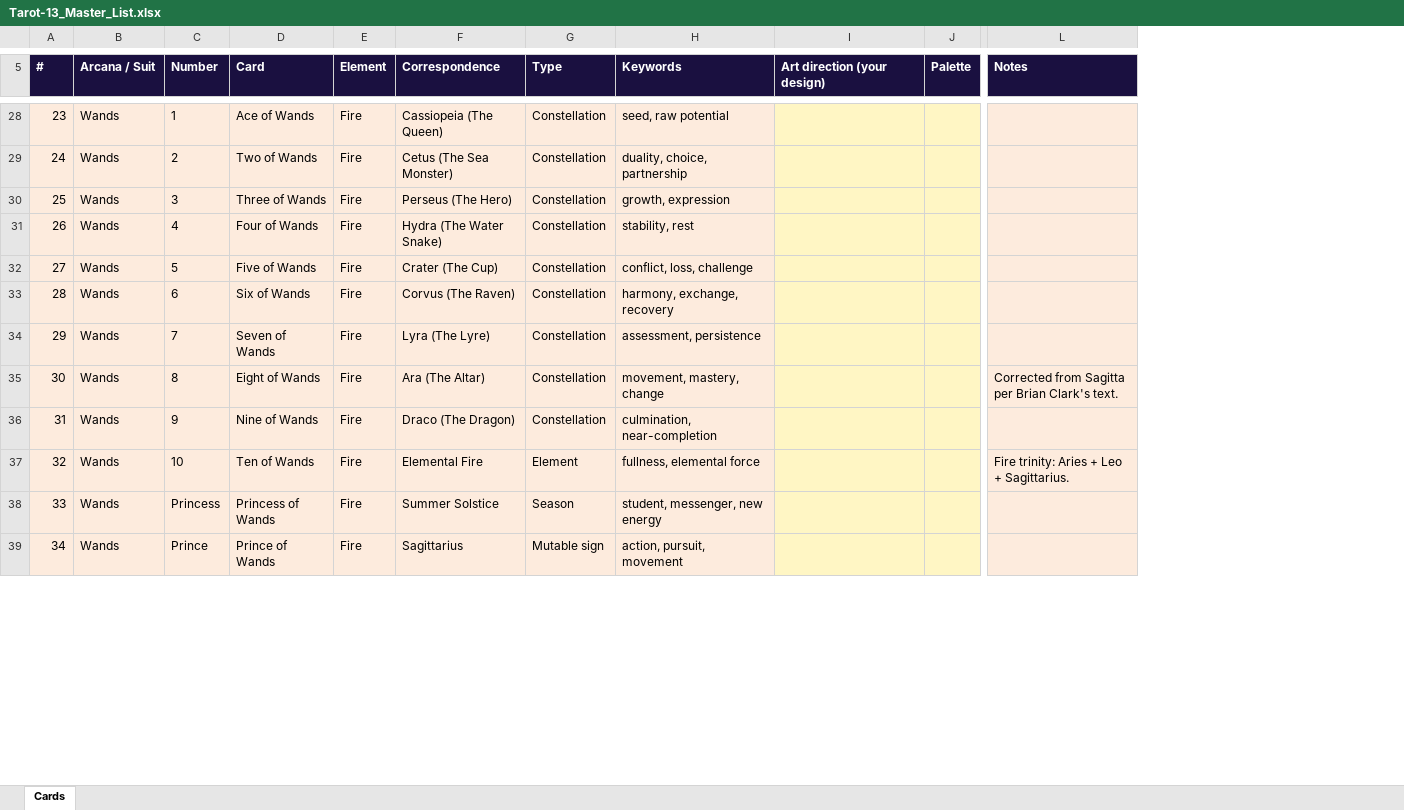
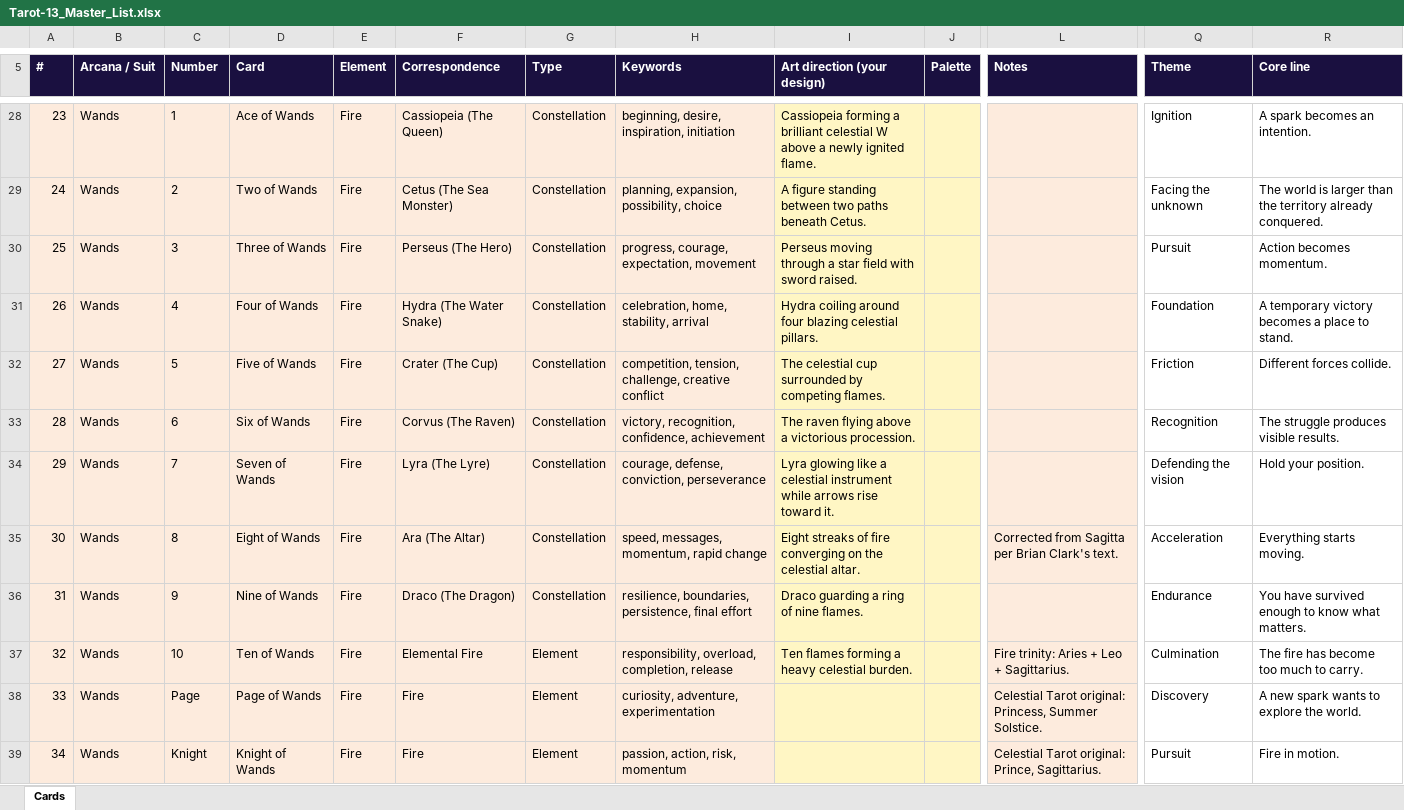
Before and after one commit to lezkt1811-maker/Tarot13, an Excel workbook: data/Tarot-13_Master_List.xlsx, sheet Cards, drawn as a sheet; only a part is shown, gaps mark what is left out; values as stored, in another font and other column widths than the file's, no borders; the diff covers the shown part only; the diff names each change by its address in the sheet, - before the commit and + after, or states it on an @@ line.

```diff
--- a/data/Tarot-13_Master_List.xlsx (sheet Cards)
+++ b/data/Tarot-13_Master_List.xlsx (sheet Cards)
+column Q (Theme), rows 28-39: Ignition | Facing the unknown | Pursuit | Foundation | Friction | Recognition | Defending the vision | Acceleration | Endurance | Culmination | Discovery | Pursuit
+column R (Core line), rows 28-39: A spark becomes an intention. | The world is larger than the territory already conquered. | Action becomes momentum. | A temporary victory becomes a place to stand. | Different forces collide. | The struggle produces visible results. | Hold your position. | Everything starts moving. | You have survived enough to know what matters. | The fire has become too much to carry. | A new spark wants to explore the world. | Fire in motion.
-H28 (Keywords): seed, raw potential
+H28 (Keywords): beginning, desire, inspiration, initiation
-I28 (Art direction (your design)): (empty)
+I28 (Art direction (your design)): Cassiopeia forming a brilliant celestial W above a newly ignited flame.
-H29 (Keywords): duality, choice, partnership
+H29 (Keywords): planning, expansion, possibility, choice
-I29 (Art direction (your design)): (empty)
+I29 (Art direction (your design)): A figure standing between two paths beneath Cetus.
-H30 (Keywords): growth, expression
+H30 (Keywords): progress, courage, expectation, movement
-I30 (Art direction (your design)): (empty)
+I30 (Art direction (your design)): Perseus moving through a star field with sword raised.
-H31 (Keywords): stability, rest
+H31 (Keywords): celebration, home, stability, arrival
-I31 (Art direction (your design)): (empty)
+I31 (Art direction (your design)): Hydra coiling around four blazing celestial pillars.
-H32 (Keywords): conflict, loss, challenge
+H32 (Keywords): competition, tension, challenge, creative conflict
-I32 (Art direction (your design)): (empty)
+I32 (Art direction (your design)): The celestial cup surrounded by competing flames.
-H33 (Keywords): harmony, exchange, recovery
+H33 (Keywords): victory, recognition, confidence, achievement
-I33 (Art direction (your design)): (empty)
+I33 (Art direction (your design)): The raven flying above a victorious procession.
-H34 (Keywords): assessment, persistence
+H34 (Keywords): courage, defense, conviction, perseverance
-I34 (Art direction (your design)): (empty)
+I34 (Art direction (your design)): Lyra glowing like a celestial instrument while arrows rise toward it.
-H35 (Keywords): movement, mastery, change
+H35 (Keywords): speed, messages, momentum, rapid change
-I35 (Art direction (your design)): (empty)
+I35 (Art direction (your design)): Eight streaks of fire converging on the celestial altar.
-H36 (Keywords): culmination, near-completion
+H36 (Keywords): resilience, boundaries, persistence, final effort
-I36 (Art direction (your design)): (empty)
+I36 (Art direction (your design)): Draco guarding a ring of nine flames.
-H37 (Keywords): fullness, elemental force
+H37 (Keywords): responsibility, overload, completion, release
-I37 (Art direction (your design)): (empty)
+I37 (Art direction (your design)): Ten flames forming a heavy celestial burden.
-C38 (Number): Princess
+C38 (Number): Page
-D38 (Card): Princess of Wands
+D38 (Card): Page of Wands
-F38 (Correspondence): Summer Solstice
+F38 (Correspondence): Fire
-G38 (Type): Season
+G38 (Type): Element
-H38 (Keywords): student, messenger, new energy
+H38 (Keywords): curiosity, adventure, experimentation
-L38 (Notes): (empty)
+L38 (Notes): Celestial Tarot original: Princess, Summer Solstice.
-C39 (Number): Prince
+C39 (Number): Knight
-D39 (Card): Prince of Wands
+D39 (Card): Knight of Wands
-F39 (Correspondence): Sagittarius
+F39 (Correspondence): Fire
-G39 (Type): Mutable sign
+G39 (Type): Element
-H39 (Keywords): action, pursuit, movement
+H39 (Keywords): passion, action, risk, momentum
-L39 (Notes): (empty)
+L39 (Notes): Celestial Tarot original: Prince, Sagittarius.
```
Also changed, not shown: 125 edited cells elsewhere in this sheet, 5 other files.
